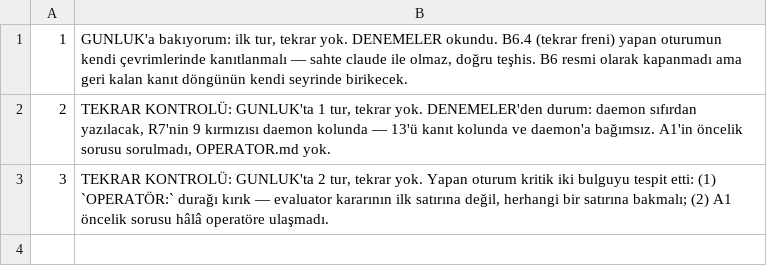
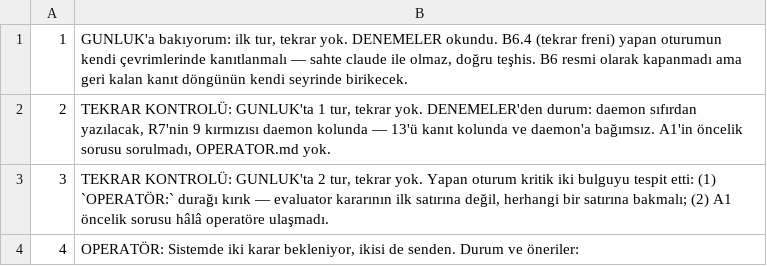
Before and after one commit to nosey-dewdrop/rabadon, a TSV file: reports/kosu/GUNLUK.tsv, drawn as a sheet; the diff names each change by its address in the sheet, - before the commit and + after, or states it on an @@ line.

Commit message:
kosu2 4: OPERATOR sorusu

```diff
--- a/reports/kosu/GUNLUK.tsv
+++ b/reports/kosu/GUNLUK.tsv
+row 4: 4 | OPERATÖR: Sistemde iki karar bekleniyor, ikisi de senden. Durum ve öneriler:
```
Also changed, not shown: 2 other files.
